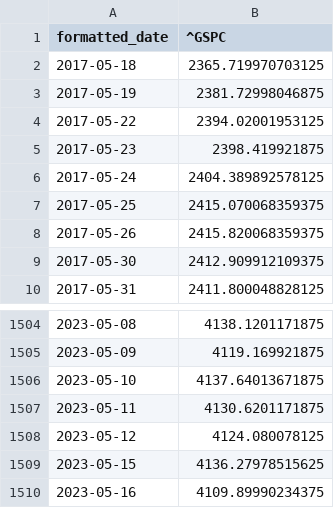
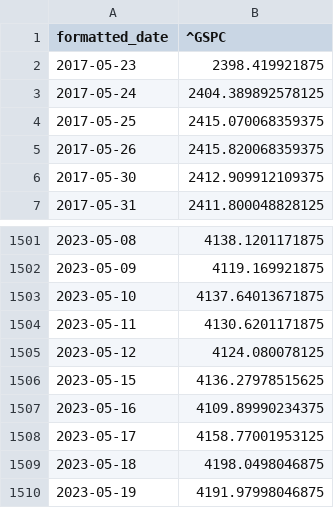
Before and after one commit to EMarquez7/Examen-de-Simulaci-n-2, a CSV file: Data/sp500.csv, drawn as a sheet; only a part is shown, gaps mark what is left out.

```diff
--- a/Data/sp500.csv
+++ b/Data/sp500.csv
@@ -1,5 +1,2 @@
 formatted_date,^GSPC
-2017-05-18,2365.719970703125
-2017-05-19,2381.72998046875
-2017-05-22,2394.02001953125
 2017-05-23,2398.419921875
@@ -1510 +1507,4 @@ formatted_date,^GSPC
 2023-05-16,4109.89990234375
+2023-05-17,4158.77001953125
+2023-05-18,4198.0498046875
+2023-05-19,4191.97998046875
```
Also changed, not shown: 4 other files.
